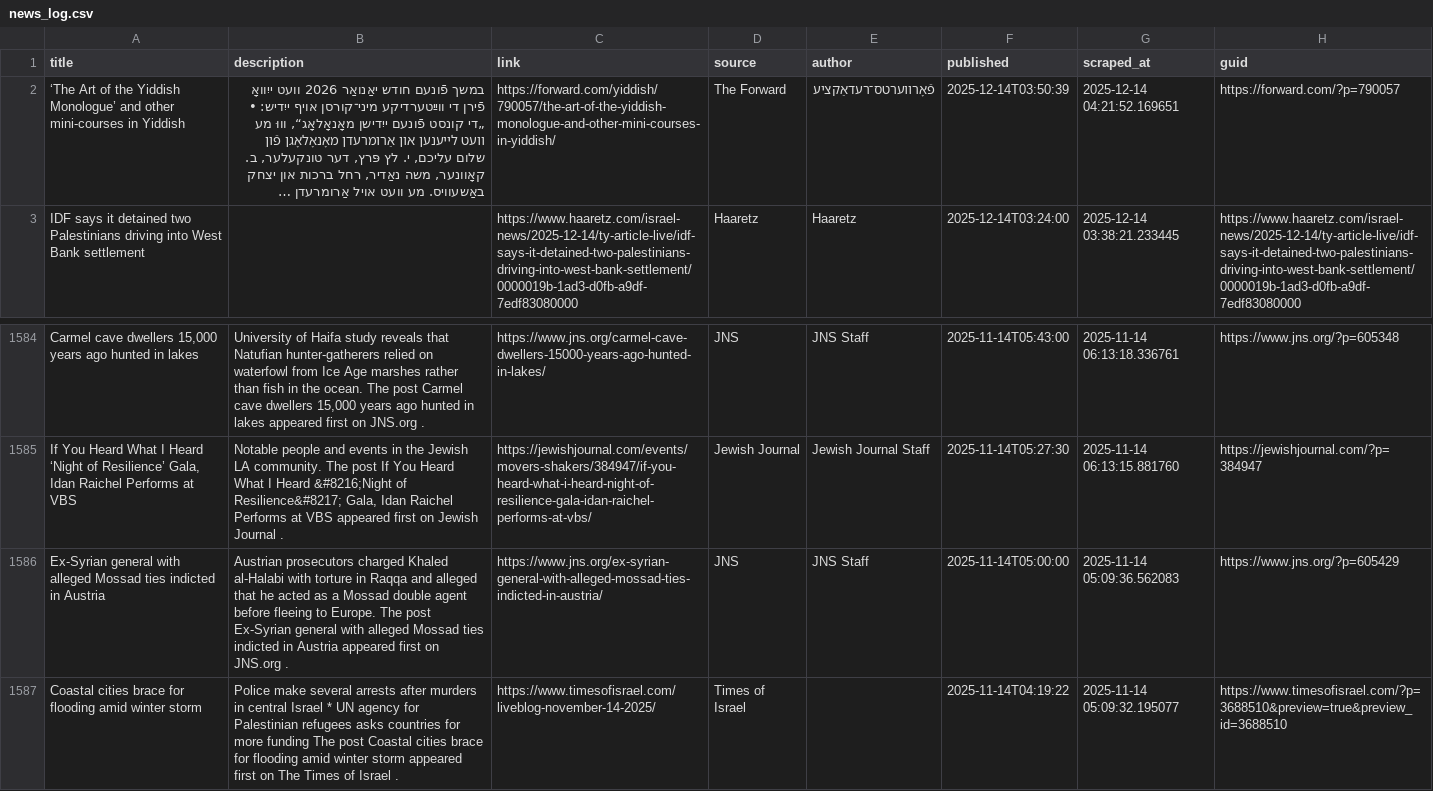
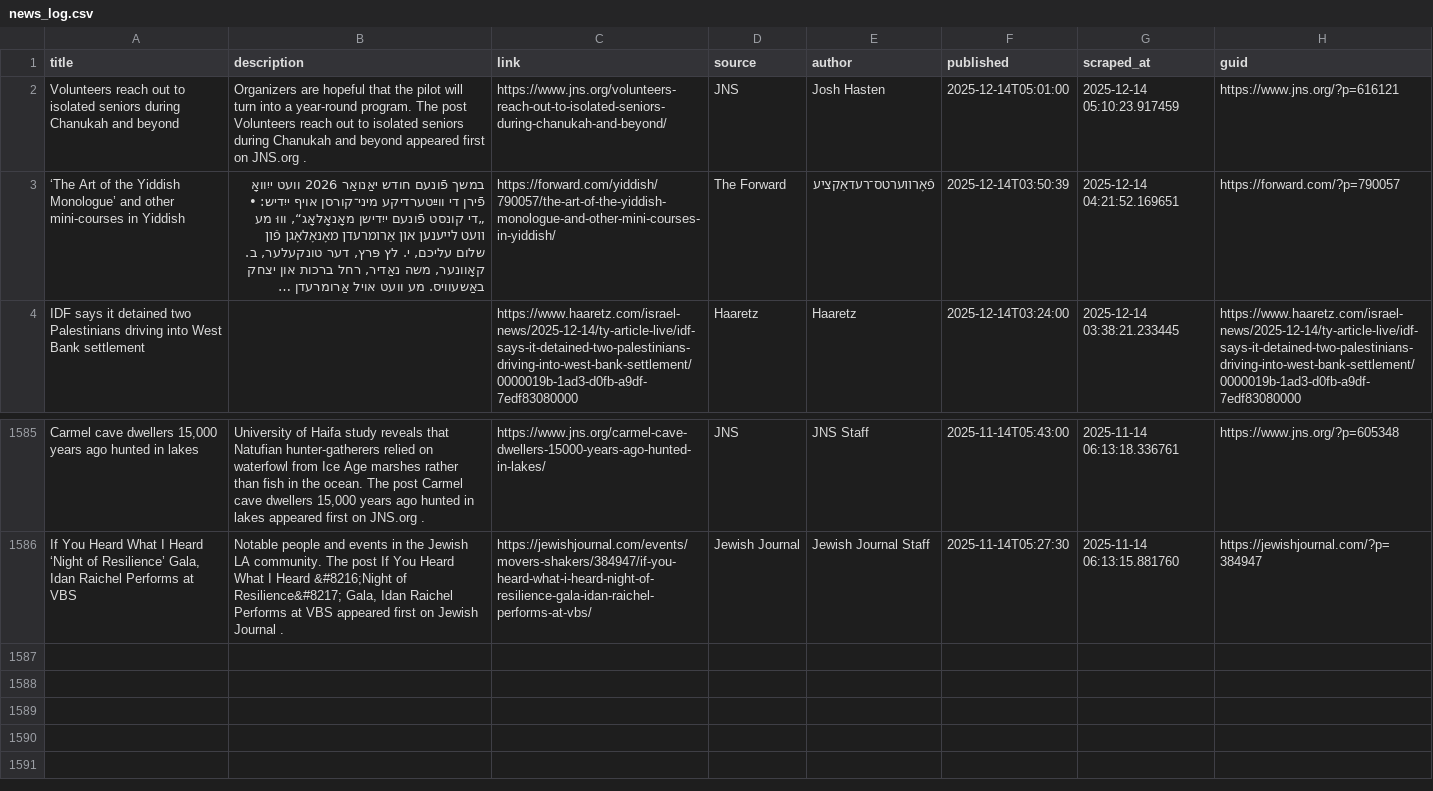
Before and after one commit to jballhalla/jewish-studies-feed, a CSV file: data/memory/news_log.csv, drawn as a sheet; only a part is shown, gaps mark what is left out; long unchanged cells end in …; removed rows and columns are numbered as before the commit, all else as after; the diff names each change by its address in the sheet, - before the commit and + after, or states it on an @@ line.

```diff
--- a/data/memory/news_log.csv
+++ b/data/memory/news_log.csv
+row 2: Volunteers reach out to isolated seniors during Chanukah and beyond | Organizers are hopeful that the pilot will turn into a year-round program. The post Volunteers reach out to isolated seniors during Chanukah and beyond appeared first on JNS.org . | https://www.jns.org/volunteers-reach-out-to-isolated-seniors-during-chanukah-and-beyond/ | JNS | Josh Hasten | 2025-12-14T05:01:00 | 2025-12-14 05:10:23.917459 | https://www.jns.org/?p=616121
-row 1586: Ex-Syrian general with alleged Mossad ties indicted in Austria | Austrian prosecutors charged Khaled al-Halabi with torture in Raqqa and alleged that he acted as a Mossad double agent before fleeing to Europe. The post Ex-Syrian general with alleged Mossad ties indicted in Austria appeared first on JNS.org . | https://www.jns.org/ex-syrian-general-with-alleged-mossad-ties-indicted-in-austria/ | JNS | JNS Staff | 2025-11-14T05:00:00 | 2025-11-14 05:09:36.562083 | https://www.jns.org/?p=605429
-row 1587: Coastal cities brace for flooding amid winter storm | Police make several arrests after murders in central Israel * UN agency for Palestinian refugees asks countries for more funding The post Coastal cities brace for flooding amid winter storm appeared first on The Times of Israel . | https://www.timesofisrael.com/liveblog-november-14-2025/ | Times of Israel |  | 2025-11-14T04:19:22 | 2025-11-14 05:09:32.195077 | https://www.timesofisrael.com/?p=3688510&preview=true&preview_id=3688510
```
